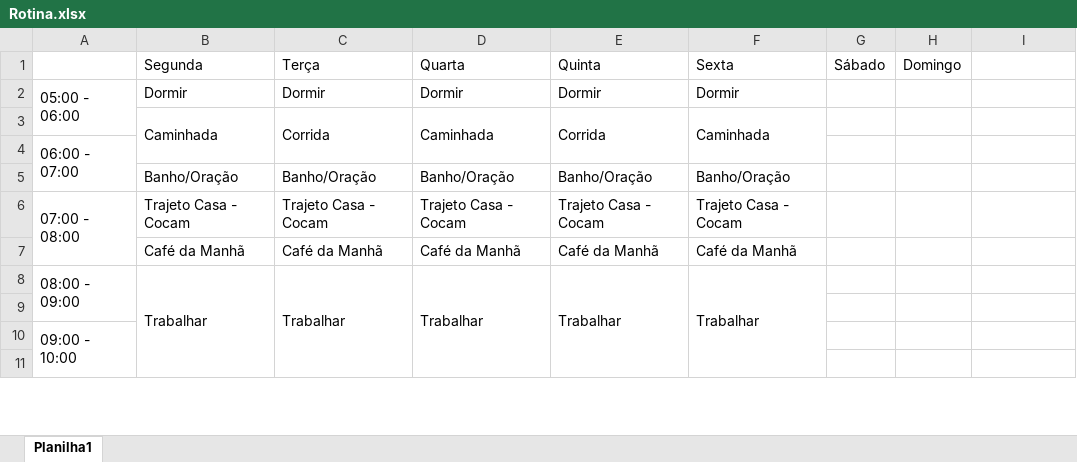
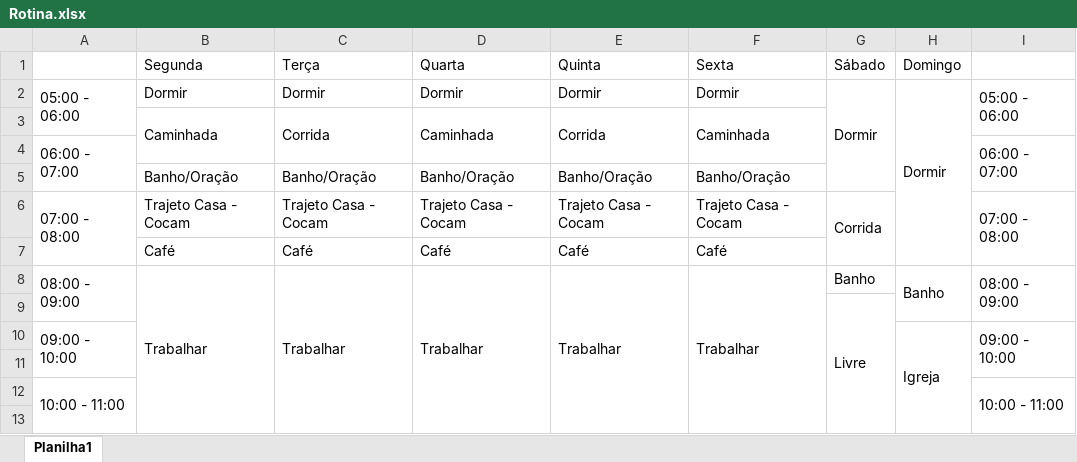
Before and after one commit to Santafosta1999/UtilitariosVB.NET, an Excel workbook: Rotina.xlsx, sheet Planilha1, drawn as a sheet; only a part is shown; values as stored, in another font and other column widths than the file's, no cell formats; removed rows and columns are numbered as before the commit, all else as after; the diff covers the shown part only; the diff names each change by its address in the sheet, - before the commit and + after, or states it on an @@ line.

Commit message:
Add files via upload

```diff
--- a/Rotina.xlsx (sheet Planilha1)
+++ b/Rotina.xlsx (sheet Planilha1)
-G2 (Sábado): (empty)
+G2 (Sábado): Dormir
+G2:G5 merged
-H2 (Domingo): (empty)
+H2 (Domingo): Dormir
+H2:H7 merged
-I2: (empty)
+I2: 05:00 - 06:00
+I2:I3 merged
-I4: (empty)
+I4: 06:00 - 07:00
+I4:I5 merged
-G6 (Sábado): (empty)
+G6 (Sábado): Corrida
+G6:G7 merged
-I6: (empty)
+I6: 07:00 - 08:00
+I6:I7 merged
-row 7:  | Café da Manhã | Café da Manhã | Café da Manhã | Café da Manhã | Café da Manhã
+row 7:  | Café | Café | Café | Café | Café
-A8:A9 merged
+A8:A9 merged
-B8:B15 merged
+B8:B15 merged
-C8:C15 merged
+C8:C15 merged
-D8:D15 merged
+D8:D15 merged
-E8:E15 merged
+E8:E15 merged
-F8:F15 merged
+F8:F15 merged
-G8 (Sábado): (empty)
+G8 (Sábado): Banho
-H8 (Domingo): (empty)
+H8 (Domingo): Banho
+H8:H9 merged
-I8: (empty)
+I8: 08:00 - 09:00
+I8:I9 merged
+row 9:  |  |  |  |  |  | Livre
+row 10: 09:00 - 10:00 |  |  |  |  |  |  | Igreja | 09:00 - 10:00
-row 10: 09:00 - 10:00
+row 12: 10:00 - 11:00 |  |  |  |  |  |  |  | 10:00 - 11:00
```
Also changed, not shown: 21 added rows, 23 removed rows, 1 moved row and 1 edited cell elsewhere in this sheet, cell formats.
